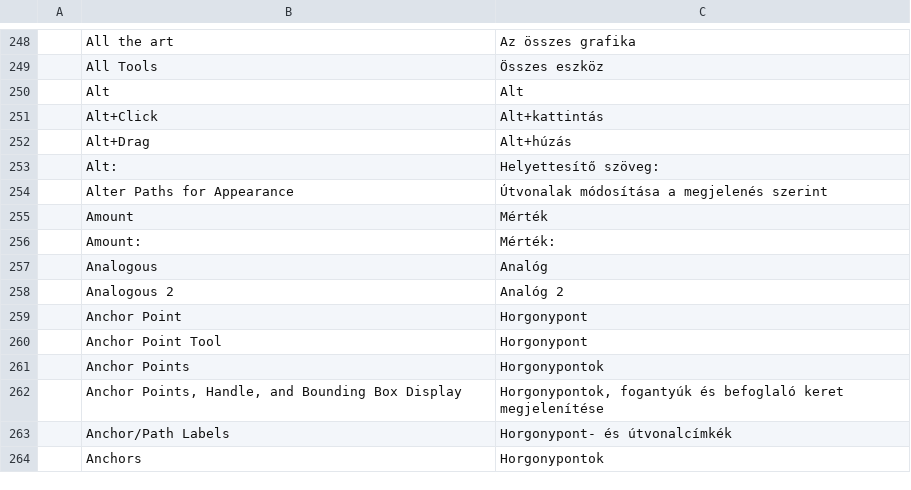
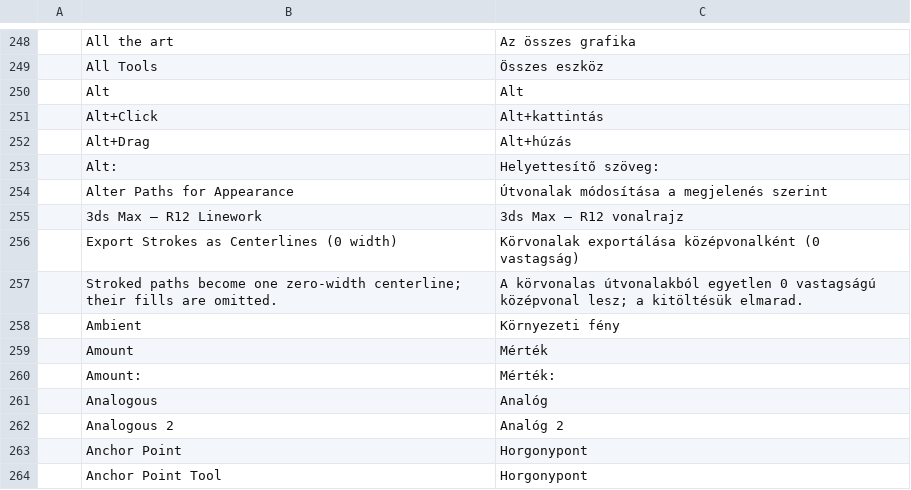
Before and after one commit to 00xJS/vectorcraft, a TSV file: crates/ui-egui/src/i18n/hu.tsv, drawn as a sheet; only a part is shown, gaps mark what is left out; the shorter side is filled out with more unchanged rows; the diff names each change by its address in the sheet, - before the commit and + after, or states it on an @@ line.

```diff
--- a/crates/ui-egui/src/i18n/hu.tsv
+++ b/crates/ui-egui/src/i18n/hu.tsv
+row 255:  | 3ds Max — R12 Linework | 3ds Max — R12 vonalrajz
+row 256:  | Export Strokes as Centerlines (0 width) | Körvonalak exportálása középvonalként (0 vastagság)
+row 257:  | Stroked paths become one zero-width centerline; their fills are omitted. | A körvonalas útvonalakból egyetlen 0 vastagságú középvonal lesz; a kitöltésük elmarad.
+row 258:  | Ambient | Környezeti fény
```
Also changed, not shown: crates/ui-egui/src/i18n/fr.tsv, crates/ui-egui/src/i18n/pl.tsv, 19 other files.
